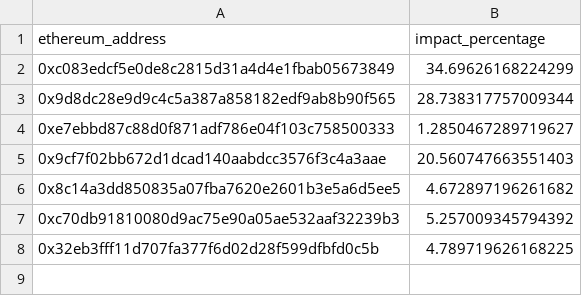
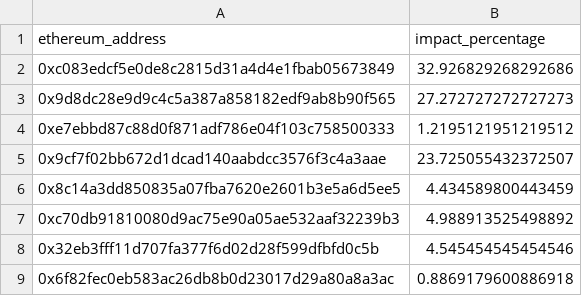
Before and after one commit to elimu-ai/web3-wiki, a CSV file: funding-splits-content/lang-VIE/FUNDING_SPLITS.csv, drawn as a sheet.

```diff
--- a/funding-splits-content/lang-VIE/FUNDING_SPLITS.csv
+++ b/funding-splits-content/lang-VIE/FUNDING_SPLITS.csv
@@ -1,8 +1,9 @@
 ethereum_address,impact_percentage
-0xc083edcf5e0de8c2815d31a4d4e1fbab05673849,34.69626168224299
-0x9d8dc28e9d9c4c5a387a858182edf9ab8b90f565,28.738317757009344
-0xe7ebbd87c88d0f871adf786e04f103c758500333,1.2850467289719627
-0x9cf7f02bb672d1dcad140aabdcc3576f3c4a3aae,20.560747663551403
-0x8c14a3dd850835a07fba7620e2601b3e5a6d5ee5,4.672897196261682
-0xc70db91810080d9ac75e90a05ae532aaf32239b3,5.257009345794392
-0x32eb3fff11d707fa377f6d02d28f599dfbfd0c5b,4.789719626168225
+0xc083edcf5e0de8c2815d31a4d4e1fbab05673849,32.926829268292686
+0x9d8dc28e9d9c4c5a387a858182edf9ab8b90f565,27.272727272727273
+0xe7ebbd87c88d0f871adf786e04f103c758500333,1.2195121951219512
+0x9cf7f02bb672d1dcad140aabdcc3576f3c4a3aae,23.725055432372507
+0x8c14a3dd850835a07fba7620e2601b3e5a6d5ee5,4.434589800443459
+0xc70db91810080d9ac75e90a05ae532aaf32239b3,4.988913525498892
+0x32eb3fff11d707fa377f6d02d28f599dfbfd0c5b,4.545454545454546
+0x6f82fec0eb583ac26db8b0d23017d29a80a8a3ac,0.8869179600886918
```
Also changed, not shown: funding-splits-content/lang-ENG/FUNDING_SPLITS.csv, funding-splits-content/lang-ENG/contributors.csv, 3 other files.
